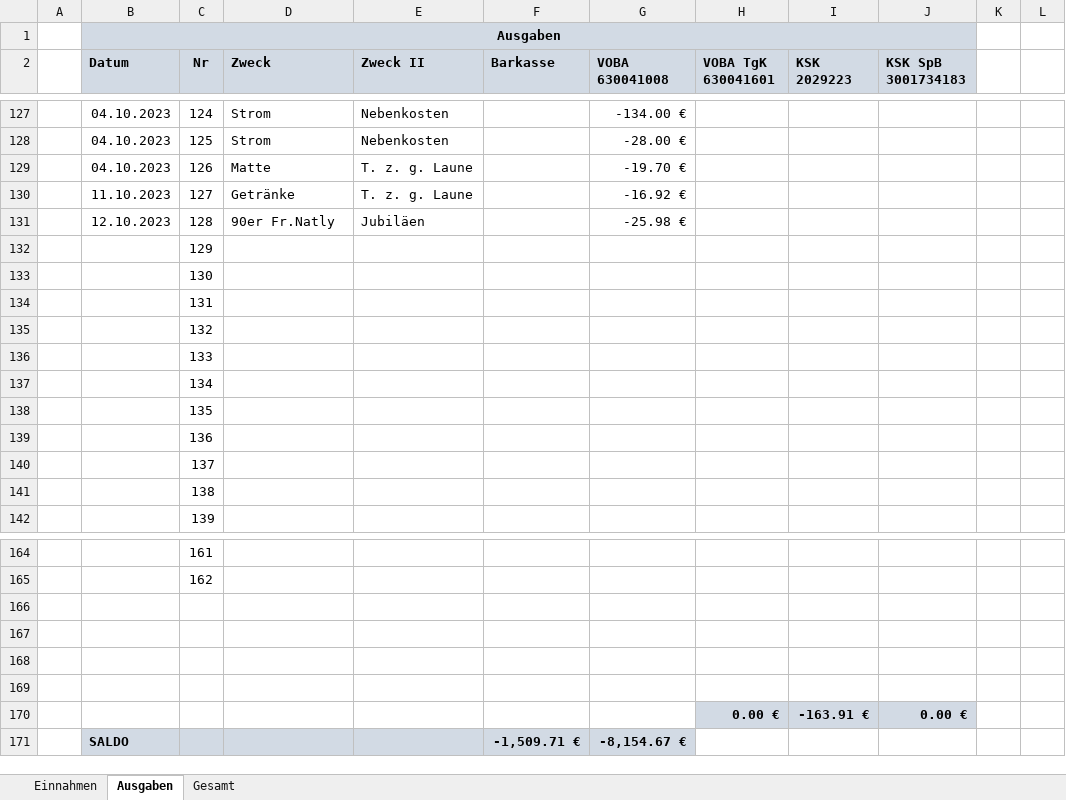
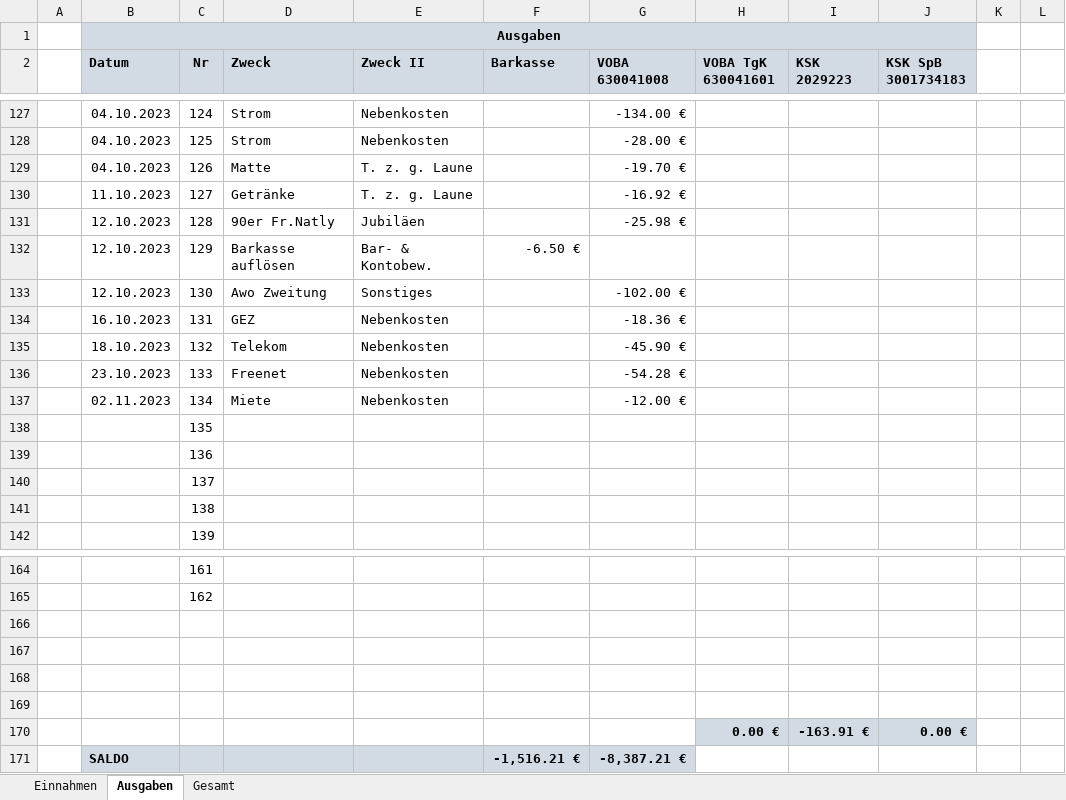
Before and after one commit to bwildner/AWO, an Excel workbook: 2023/AWO_Einnahmen_Ausgaben_2023.xlsx, sheet Ausgaben, drawn as a sheet; only a part is shown, gaps mark what is left out; values as stored, in another font and other column widths than the file's, no borders; conditional formats not drawn; removed rows and columns are numbered as before the commit, all else as after; rows hold the shown columns only; the diff names each change by its address in the sheet, - before the commit and + after, or states it on an @@ line.

```diff
--- a/2023/AWO_Einnahmen_Ausgaben_2023.xlsx (sheet Ausgaben)
+++ b/2023/AWO_Einnahmen_Ausgaben_2023.xlsx (sheet Ausgaben)
-B132:B133 (Datum): (empty)
+B132:B133 (Datum): 12.10.2023
-D132 (Zweck): (empty)
+D132 (Zweck): Barkasse auflösen
-E132 (Zweck II): (empty)
+E132 (Zweck II): Bar- & Kontobew.
-F132 (Barkasse): (empty)
+F132 (Barkasse): -6.50 €
-D133 (Zweck): (empty)
+D133 (Zweck): Awo Zweitung
-E133 (Zweck II): (empty)
+E133 (Zweck II): Sonstiges
-G133 (VOBA 630041008): (empty)
+G133 (VOBA 630041008): -102.00 €
-B134 (Datum): (empty)
+B134 (Datum): 16.10.2023
-D134 (Zweck): (empty)
+D134 (Zweck): GEZ
-E134:E137 (Zweck II): (empty)
+E134:E137 (Zweck II): Nebenkosten
-G134 (VOBA 630041008): (empty)
+G134 (VOBA 630041008): -18.36 €
-B135 (Datum): (empty)
+B135 (Datum): 18.10.2023
-D135 (Zweck): (empty)
+D135 (Zweck): Telekom
-G135 (VOBA 630041008): (empty)
+G135 (VOBA 630041008): -45.90 €
-B136 (Datum): (empty)
+B136 (Datum): 23.10.2023
-D136 (Zweck): (empty)
+D136 (Zweck): Freenet
-G136 (VOBA 630041008): (empty)
+G136 (VOBA 630041008): -54.28 €
-B137 (Datum): (empty)
+B137 (Datum): 02.11.2023
-D137 (Zweck): (empty)
+D137 (Zweck): Miete
-G137 (VOBA 630041008): (empty)
+G137 (VOBA 630041008): -12.00 €
-row 171:  | SALDO |  |  |  | -1,509.71 € | -8,154.67 €
+row 171:  | SALDO |  |  |  | -1,516.21 € | -8,387.21 €
```
Also changed, not shown: sheet Einnahmen, 6 other files.
